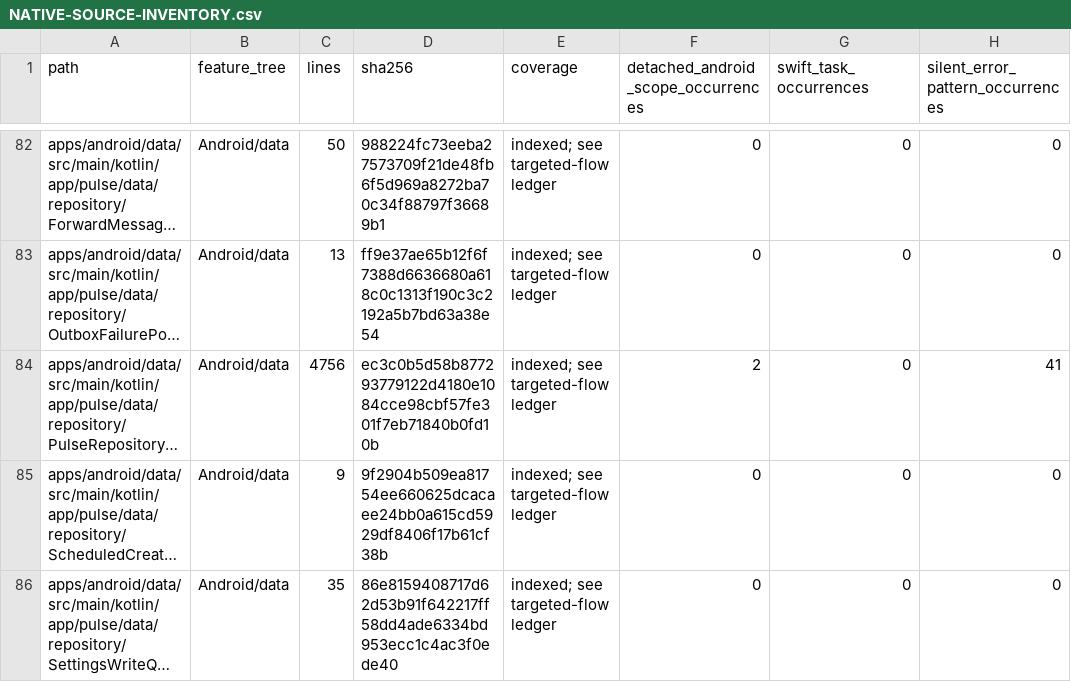
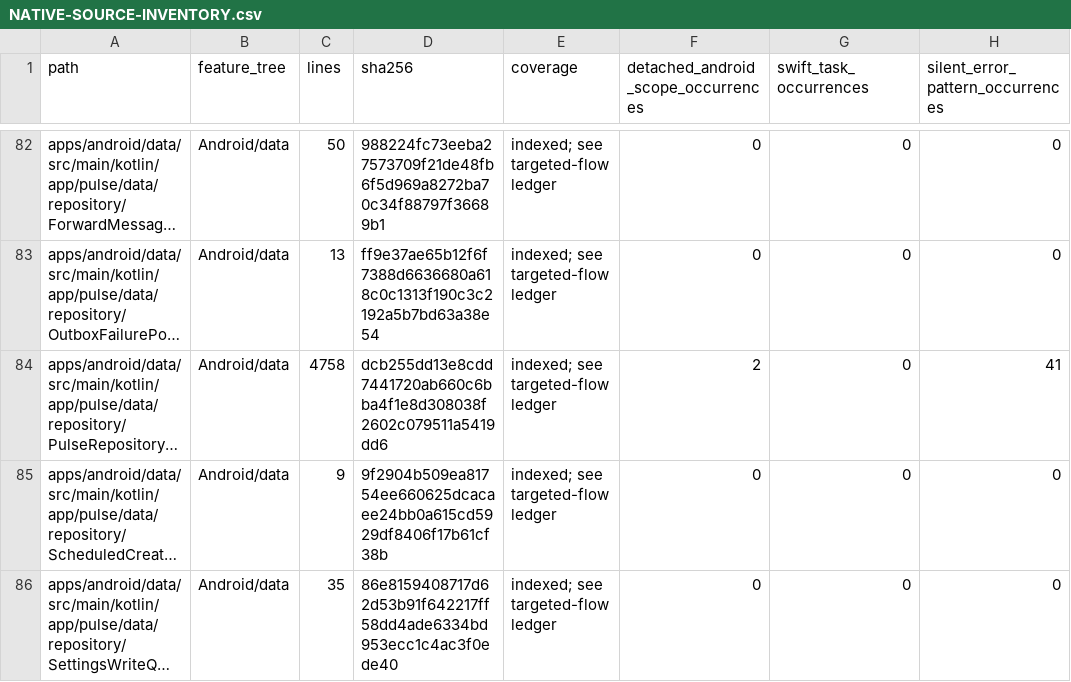
Before and after one commit to GrapseeAgency/the-mystrious-chat-app, a CSV file: docs/NATIVE-SOURCE-INVENTORY.csv, drawn as a sheet; only a part is shown, gaps mark what is left out; long unchanged cells end in …; the diff covers the shown part only; the diff names each change by its address in the sheet, - before the commit and + after, or states it on an @@ line.

```diff
--- a/docs/NATIVE-SOURCE-INVENTORY.csv
+++ b/docs/NATIVE-SOURCE-INVENTORY.csv
-C84 (lines): 4756
+C84 (lines): 4758
-D84 (sha256): ec3c0b5d58b877293779122d4180e1084cce98cbf57fe301f7eb71840b0fd10b
+D84 (sha256): dcb255dd13e8cdd7441720ab660c6bba4f1e8d308038f2602c079511a5419dd6
```
Also changed, not shown: 10 edited cells elsewhere in this file, 9 other files.
